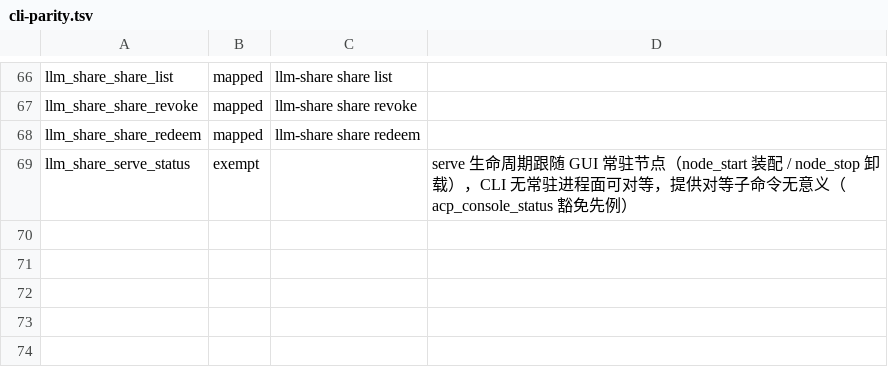
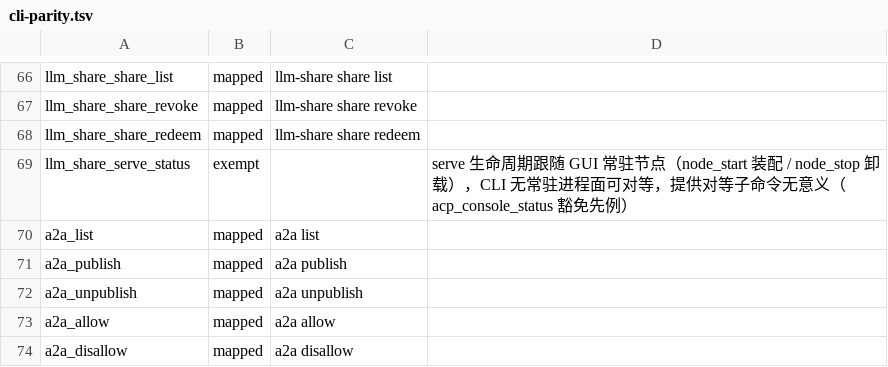
Before and after one commit to imeepos/p2p, a TSV file: scripts/check/cli-parity.tsv, drawn as a sheet; only a part is shown, gaps mark what is left out.

```diff
--- a/scripts/check/cli-parity.tsv
+++ b/scripts/check/cli-parity.tsv
@@ -69 +69,6 @@ llm_share_share_redeem	mapped	llm-share share redeem
 llm_share_serve_status	exempt		serve 生命周期跟随 GUI 常驻节点（node_start 装配 / node_stop 卸载），CLI 无常驻进程面可对等，提供对等子命令无意义（acp_console_status 豁免先例）
+a2a_list	mapped	a2a list	
+a2a_publish	mapped	a2a publish	
+a2a_unpublish	mapped	a2a unpublish	
+a2a_allow	mapped	a2a allow	
+a2a_disallow	mapped	a2a disallow	
```
Also changed, not shown: 28 other files.
